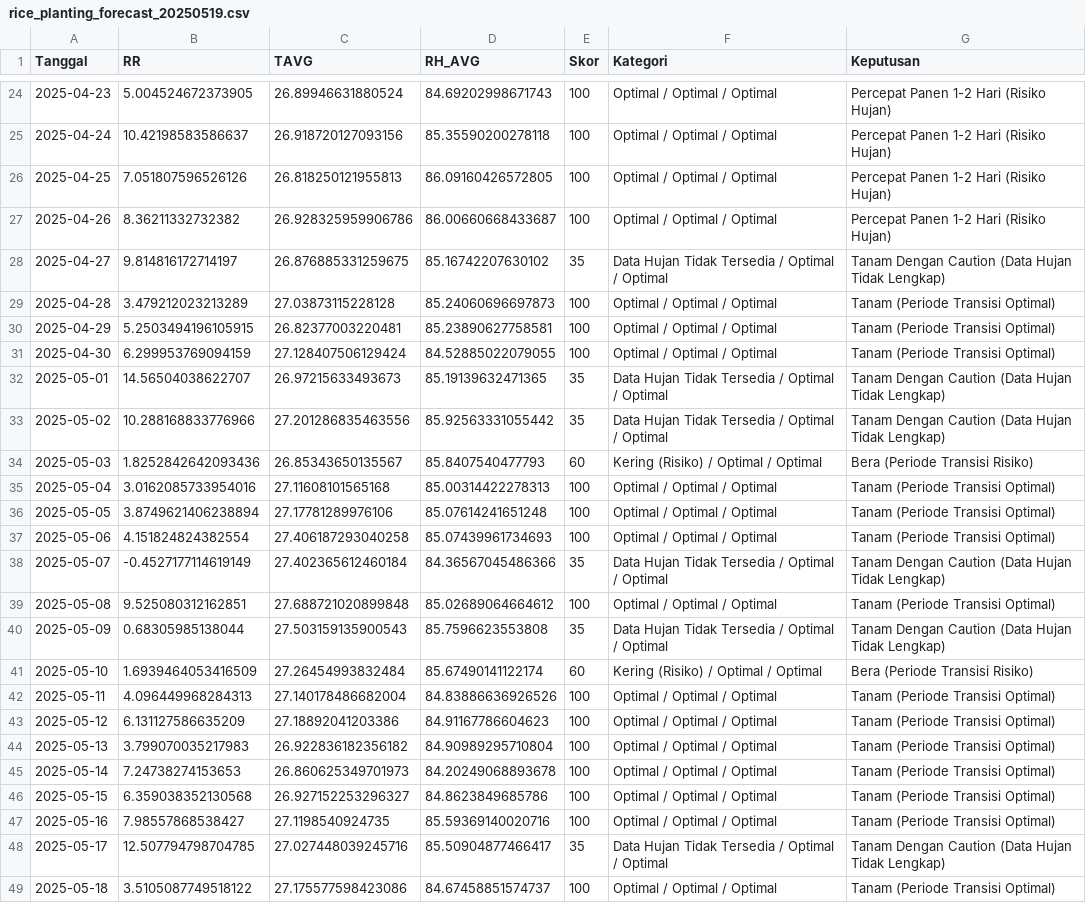
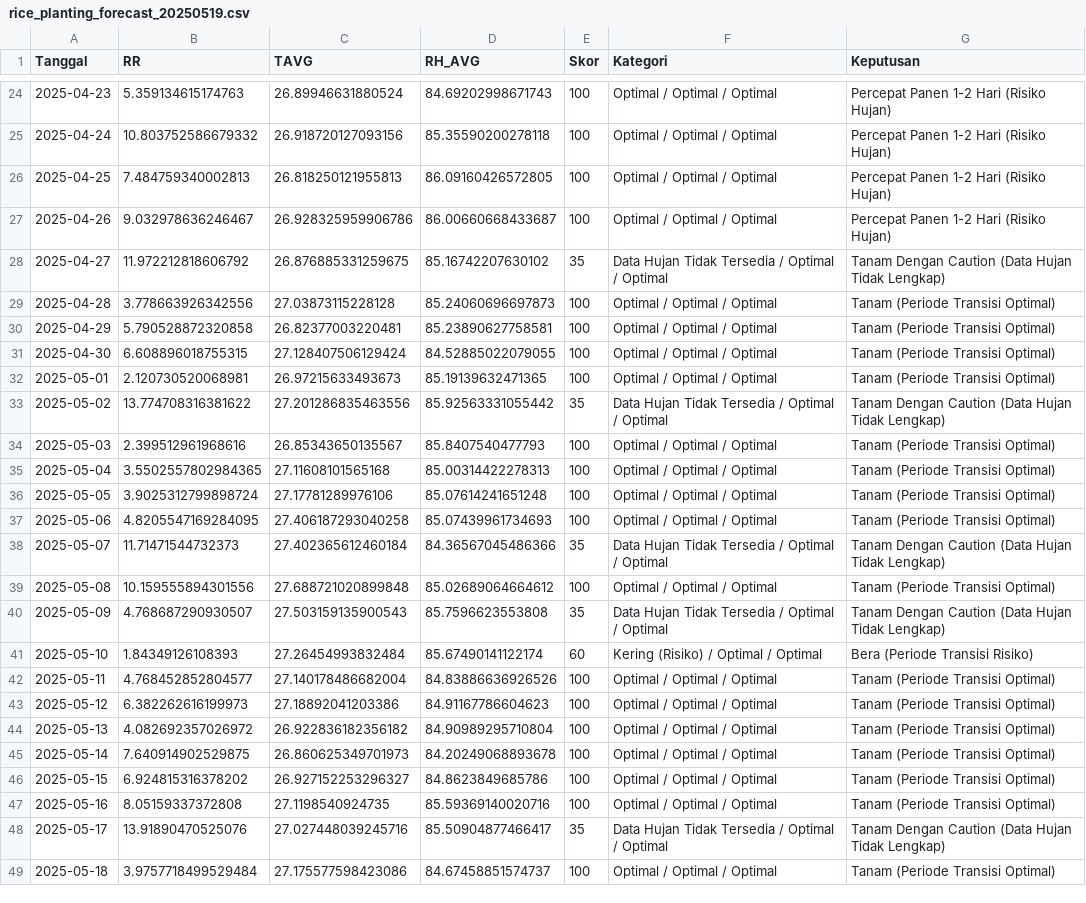
Before and after one commit to furqanramadhan/thesis_bachelor-degree, a CSV file: Dataset/Data BMKG/hw/output/csv/rice_planting_forecast_20250519.csv, drawn as a sheet; only a part is shown, gaps mark what is left out; the diff covers the shown part only; the diff names each change by its address in the sheet, - before the commit and + after, or states it on an @@ line.

```diff
--- a/Dataset/Data BMKG/hw/output/csv/rice_planting_forecast_20250519.csv
+++ b/Dataset/Data BMKG/hw/output/csv/rice_planting_forecast_20250519.csv
-B24 (RR): 5.004524672373905
+B24 (RR): 5.359134615174763
-B25 (RR): 10.42198583586637
+B25 (RR): 10.803752586679332
-B26 (RR): 7.051807596526126
+B26 (RR): 7.484759340002813
-B27 (RR): 8.36211332732382
+B27 (RR): 9.032978636246467
-B28 (RR): 9.814816172714197
+B28 (RR): 11.972212818606792
-B29 (RR): 3.479212023213289
+B29 (RR): 3.778663926342556
-B30 (RR): 5.2503494196105915
+B30 (RR): 5.790528872320858
-B31 (RR): 6.299953769094159
+B31 (RR): 6.608896018755315
-B32 (RR): 14.56504038622707
+B32 (RR): 2.120730520068981
-E32 (Skor): 35
+E32 (Skor): 100
-F32 (Kategori): Data Hujan Tidak Tersedia / Optimal / Optimal
+F32 (Kategori): Optimal / Optimal / Optimal
-G32 (Keputusan): Tanam Dengan Caution (Data Hujan Tidak Lengkap)
+G32 (Keputusan): Tanam (Periode Transisi Optimal)
-B33 (RR): 10.288168833776966
+B33 (RR): 13.774708316381622
-B34 (RR): 1.8252842642093436
+B34 (RR): 2.399512961968616
-E34 (Skor): 60
+E34 (Skor): 100
-F34 (Kategori): Kering (Risiko) / Optimal / Optimal
+F34 (Kategori): Optimal / Optimal / Optimal
-G34 (Keputusan): Bera (Periode Transisi Risiko)
+G34 (Keputusan): Tanam (Periode Transisi Optimal)
-B35 (RR): 3.0162085733954016
+B35 (RR): 3.5502557802984365
-B36 (RR): 3.8749621406238894
+B36 (RR): 3.9025312799898724
-B37 (RR): 4.151824824382554
+B37 (RR): 4.8205547169284095
-B38 (RR): -0.4527177114619149
+B38 (RR): 11.71471544732373
-B39 (RR): 9.525080312162851
+B39 (RR): 10.159555894301556
-B40 (RR): 0.68305985138044
+B40 (RR): 4.768687290930507
-B41 (RR): 1.6939464053416509
+B41 (RR): 1.84349126108393
-B42 (RR): 4.096449968284313
+B42 (RR): 4.768452852804577
-B43 (RR): 6.131127586635209
+B43 (RR): 6.382262616199973
-B44 (RR): 3.799070035217983
+B44 (RR): 4.082692357026972
-B45 (RR): 7.24738274153653
+B45 (RR): 7.640914902529875
-B46 (RR): 6.359038352130568
+B46 (RR): 6.924815316378202
-B47 (RR): 7.98557868538427
+B47 (RR): 8.05159337372808
-B48 (RR): 12.507794798704785
+B48 (RR): 13.91890470525076
-B49 (RR): 3.5105087749518122
+B49 (RR): 3.9757718499529484
```
Also changed, not shown: 116 edited cells elsewhere in this file, Dataset/Data BMKG/Stasiun Klimatologi Aceh/CSV CLEANED/BMKG_Data_Cleaned.csv, 7 other files.
